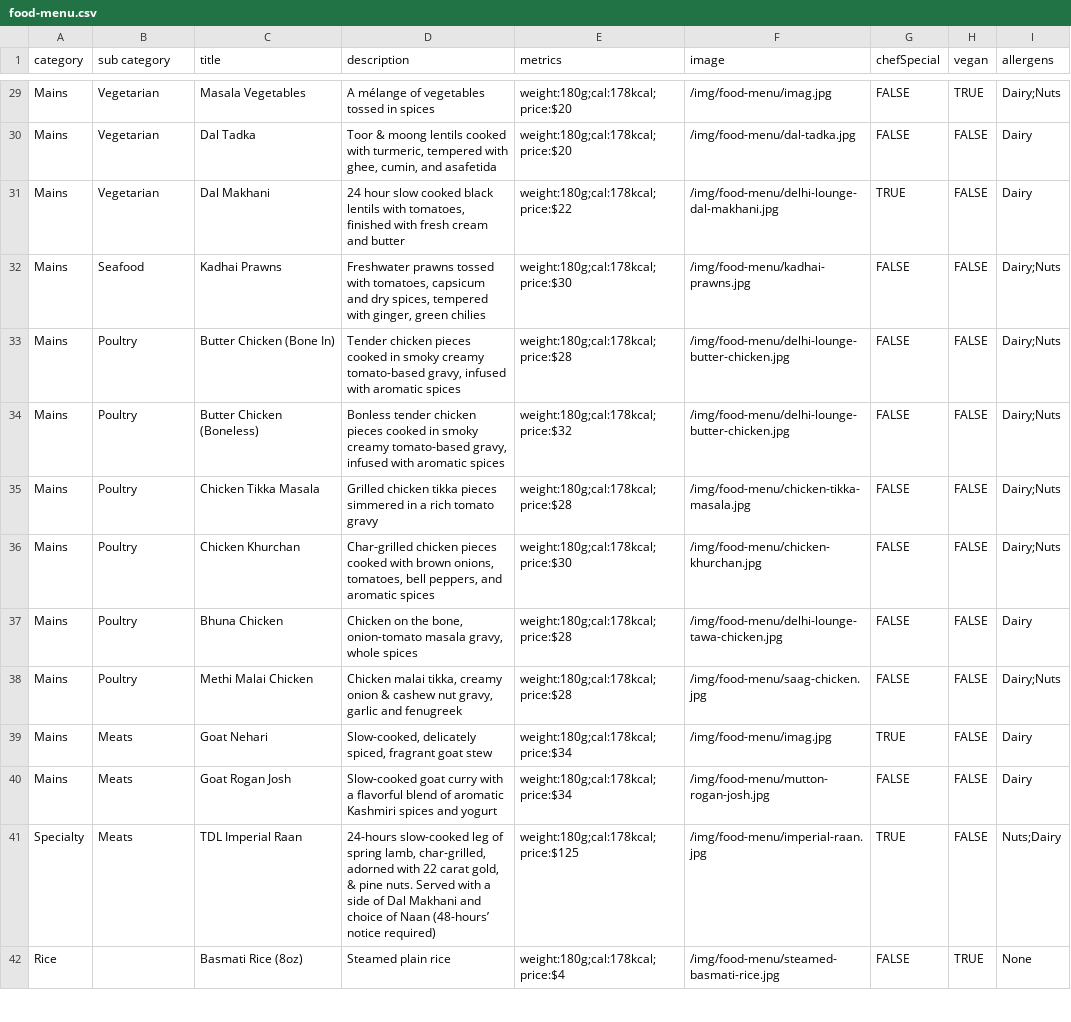
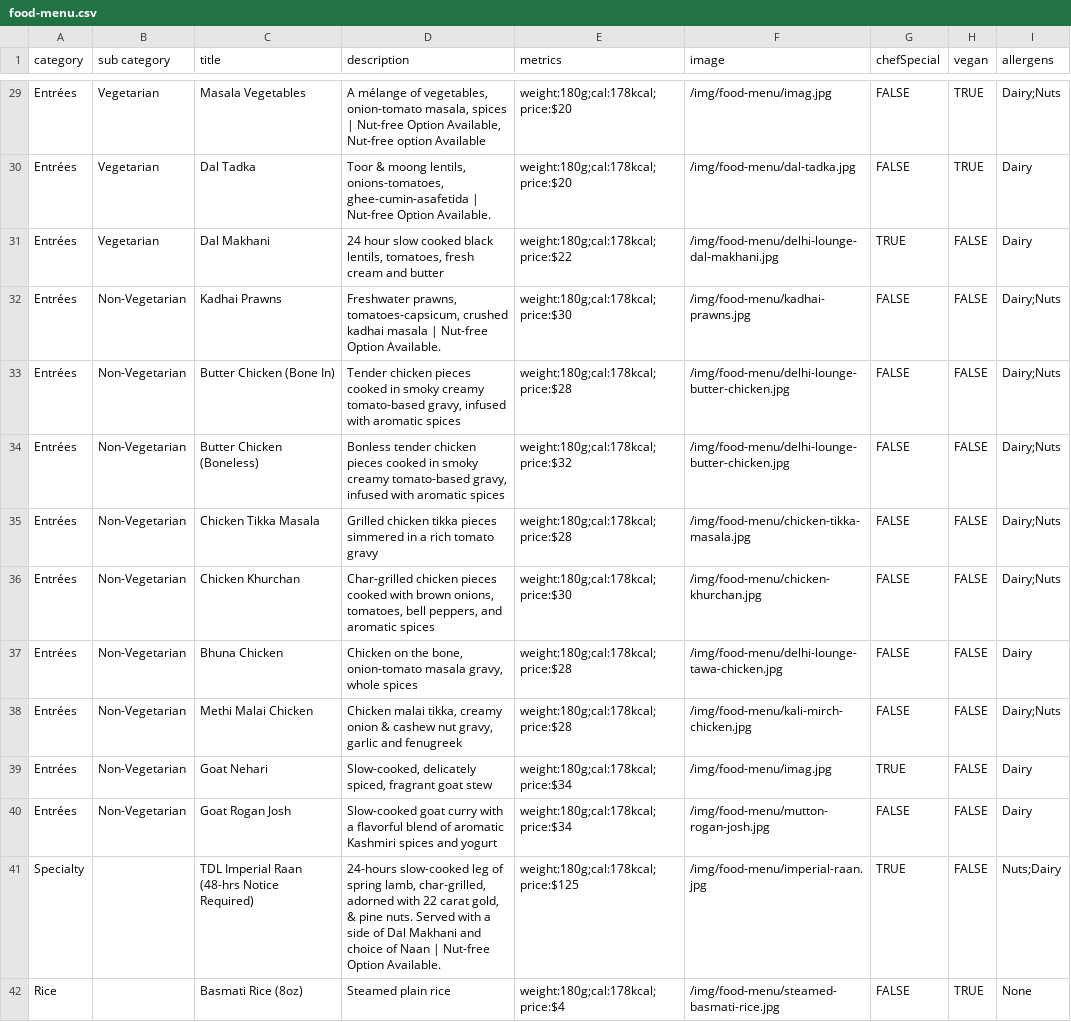
Before and after one commit to pritishraj04/delhi-lounge-new-menu, a CSV file: public/data/food-menu.csv, drawn as a sheet; only a part is shown, gaps mark what is left out; the diff covers the shown part only; the diff names each change by its address in the sheet, - before the commit and + after, or states it on an @@ line.

Commit message:
Update Menu Data

```diff
--- a/public/data/food-menu.csv
+++ b/public/data/food-menu.csv
-A29:A40 (category): Mains
+A29:A40 (category): Entrées
-D29 (description): …mélange of vegetables tossed in spices
+D29 (description): …mélange of vegetables, onion-tomato masala, spices | Nut-free Option Available, Nut-free option Available
-D30 (description): …& moong lentils cooked with turmeric, tempered with ghee, cumin, and asafetida
+D30 (description): …& moong lentils, onions-tomatoes, ghee-cumin-asafetida | Nut-free Option Available.
-H30 (vegan): FALSE
+H30 (vegan): TRUE
-D31 (description): …cooked black lentils with tomatoes, finished with fresh cream…
+D31 (description): …cooked black lentils, tomatoes, fresh cream…
-B32 (sub category): Seafood
+B32 (sub category): Non-Vegetarian
-D32 (description): Freshwater prawns tossed with tomatoes, capsicum and dry spices, tempered with ginger, green chilies
+D32 (description): Freshwater prawns, tomatoes-capsicum, crushed kadhai masala | Nut-free Option Available.
-B33:B38 (sub category): Poultry
+B33:B38 (sub category): Non-Vegetarian
-F38 (image): /img/food-menu/saag-chicken.jpg
+F38 (image): /img/food-menu/kali-mirch-chicken.jpg
-B39:B40 (sub category): Meats
+B39:B40 (sub category): Non-Vegetarian
-B41 (sub category): Meats
+B41 (sub category): (empty)
-C41 (title): TDL Imperial Raan
+C41 (title): TDL Imperial Raan (48-hrs Notice Required)
-D41 (description): …of Naan (48-hours’ notice required)
+D41 (description): …of Naan | Nut-free Option Available.
```
Also changed, not shown: 80 edited cells elsewhere in this file, 2 other files.
